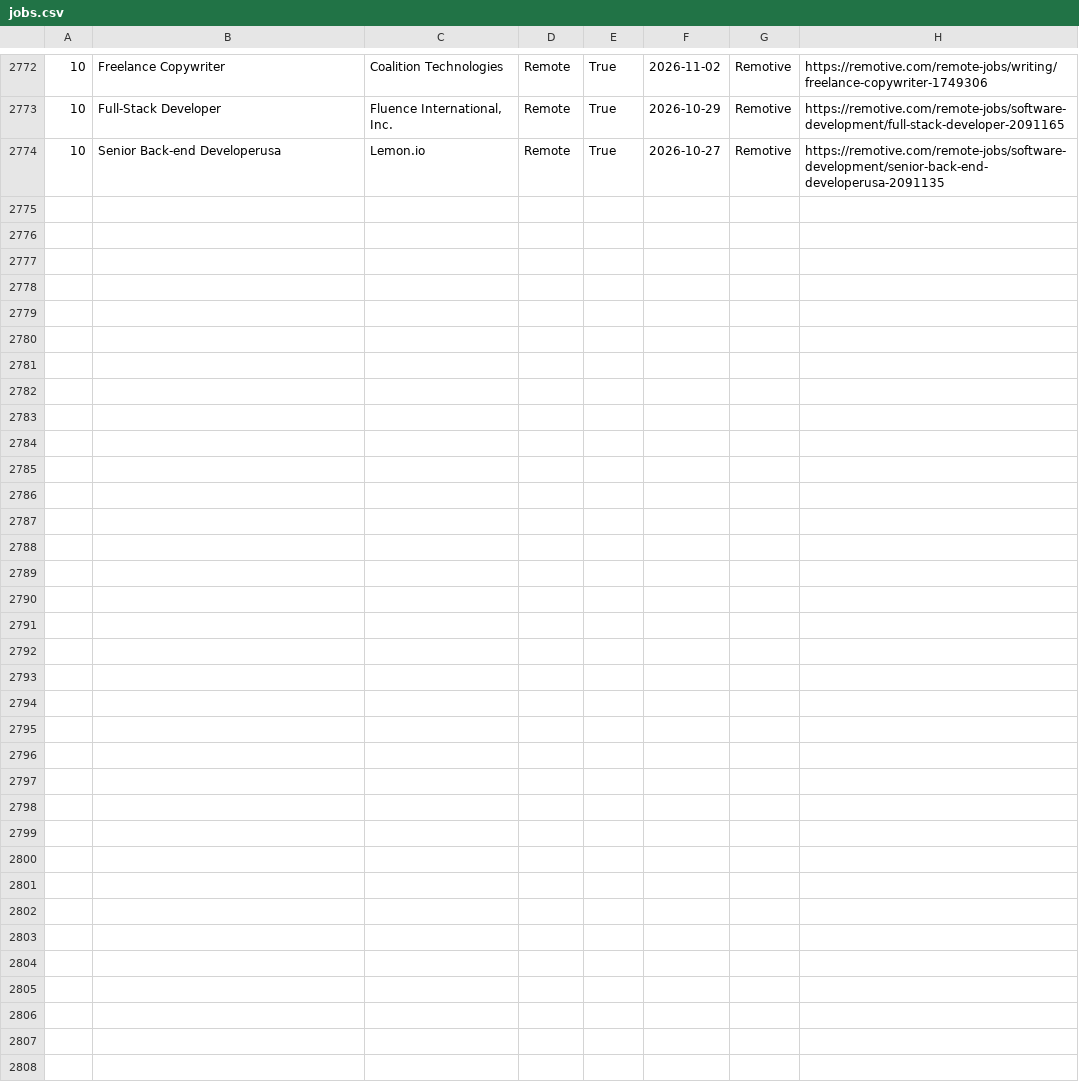
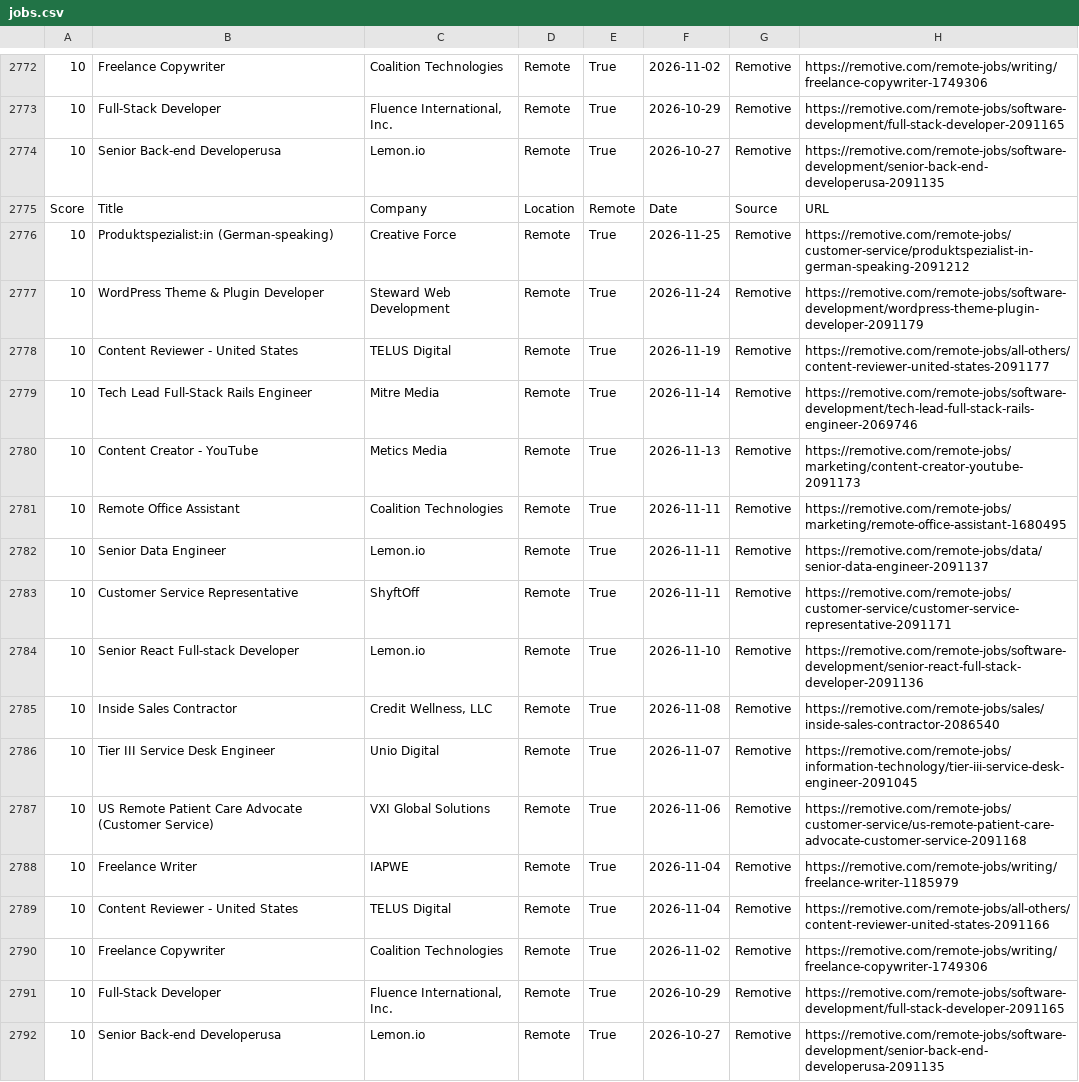
Before and after one commit to hamedmit/JobScraper, a CSV file: output/reports/jobs.csv, drawn as a sheet; only a part is shown, gaps mark what is left out; the diff names each change by its address in the sheet, - before the commit and + after, or states it on an @@ line.

```diff
--- a/output/reports/jobs.csv
+++ b/output/reports/jobs.csv
+row 2775: Score | Title | Company | Location | Remote | Date | Source | URL
+row 2776: 10 | Produktspezialist:in (German-speaking) | Creative Force | Remote | True | 2026-11-25 | Remotive | https://remotive.com/remote-jobs/customer-service/produktspezialist-in-german-speaking-2091212
+row 2777: 10 | WordPress Theme & Plugin Developer | Steward Web Development | Remote | True | 2026-11-24 | Remotive | https://remotive.com/remote-jobs/software-development/wordpress-theme-plugin-developer-2091179
+row 2778: 10 | Content Reviewer - United States | TELUS Digital | Remote | True | 2026-11-19 | Remotive | https://remotive.com/remote-jobs/all-others/content-reviewer-united-states-2091177
+row 2779: 10 | Tech Lead Full-Stack Rails Engineer | Mitre Media | Remote | True | 2026-11-14 | Remotive | https://remotive.com/remote-jobs/software-development/tech-lead-full-stack-rails-engineer-2069746
+row 2780: 10 | Content Creator - YouTube | Metics Media | Remote | True | 2026-11-13 | Remotive | https://remotive.com/remote-jobs/marketing/content-creator-youtube-2091173
+row 2781: 10 | Remote Office Assistant | Coalition Technologies | Remote | True | 2026-11-11 | Remotive | https://remotive.com/remote-jobs/marketing/remote-office-assistant-1680495
+row 2782: 10 | Senior Data Engineer | Lemon.io | Remote | True | 2026-11-11 | Remotive | https://remotive.com/remote-jobs/data/senior-data-engineer-2091137
+row 2783: 10 | Customer Service Representative | ShyftOff | Remote | True | 2026-11-11 | Remotive | https://remotive.com/remote-jobs/customer-service/customer-service-representative-2091171
+row 2784: 10 | Senior React Full-stack Developer | Lemon.io | Remote | True | 2026-11-10 | Remotive | https://remotive.com/remote-jobs/software-development/senior-react-full-stack-developer-2091136
+row 2785: 10 | Inside Sales Contractor | Credit Wellness, LLC | Remote | True | 2026-11-08 | Remotive | https://remotive.com/remote-jobs/sales/inside-sales-contractor-2086540
+row 2786: 10 | Tier III Service Desk Engineer | Unio Digital | Remote | True | 2026-11-07 | Remotive | https://remotive.com/remote-jobs/information-technology/tier-iii-service-desk-engineer-2091045
+row 2787: 10 | US Remote Patient Care Advocate (Customer Service) | VXI Global Solutions | Remote | True | 2026-11-06 | Remotive | https://remotive.com/remote-jobs/customer-service/us-remote-patient-care-advocate-customer-service-2091168
+row 2788: 10 | Freelance Writer | IAPWE | Remote | True | 2026-11-04 | Remotive | https://remotive.com/remote-jobs/writing/freelance-writer-1185979
+row 2789: 10 | Content Reviewer - United States | TELUS Digital | Remote | True | 2026-11-04 | Remotive | https://remotive.com/remote-jobs/all-others/content-reviewer-united-states-2091166
+row 2790: 10 | Freelance Copywriter | Coalition Technologies | Remote | True | 2026-11-02 | Remotive | https://remotive.com/remote-jobs/writing/freelance-copywriter-1749306
+row 2791: 10 | Full-Stack Developer | Fluence International, Inc. | Remote | True | 2026-10-29 | Remotive | https://remotive.com/remote-jobs/software-development/full-stack-developer-2091165
+row 2792: 10 | Senior Back-end Developerusa | Lemon.io | Remote | True | 2026-10-27 | Remotive | https://remotive.com/remote-jobs/software-development/senior-back-end-developerusa-2091135
```
Also changed, not shown: output/reports/run_history.csv.
